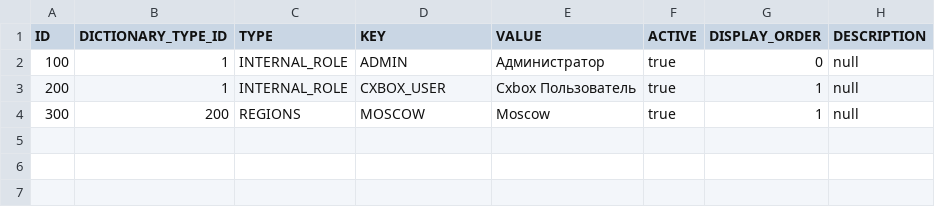
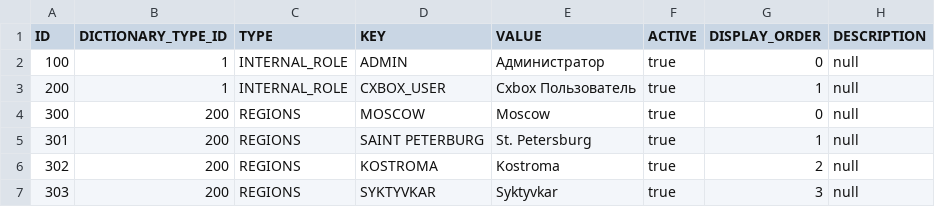
Before and after one commit to CX-Box/cxbox-code-samples, a CSV file: src/main/resources/db/data/CXBOX-DICTIONARY_ITEM.csv, drawn as a sheet.

```diff
--- a/src/main/resources/db/data/CXBOX-DICTIONARY_ITEM.csv
+++ b/src/main/resources/db/data/CXBOX-DICTIONARY_ITEM.csv
@@ -3,2 +3,5 @@
 "200";1;"INTERNAL_ROLE";"CXBOX_USER";"Cxbox Пользователь";true;1;null
-"300";200;"REGIONS";"MOSCOW";"Moscow";true;1;null
+"300";200;"REGIONS";"MOSCOW";"Moscow";true;0;null
+"301";200;"REGIONS";"SAINT PETERBURG";"St. Petersburg";true;1;null
+"302";200;"REGIONS";"KOSTROMA";"Kostroma";true;2;null
+"303";200;"REGIONS";"SYKTYVKAR";"Syktyvkar";true;3;null
```
Also changed, not shown: 41 other files.
